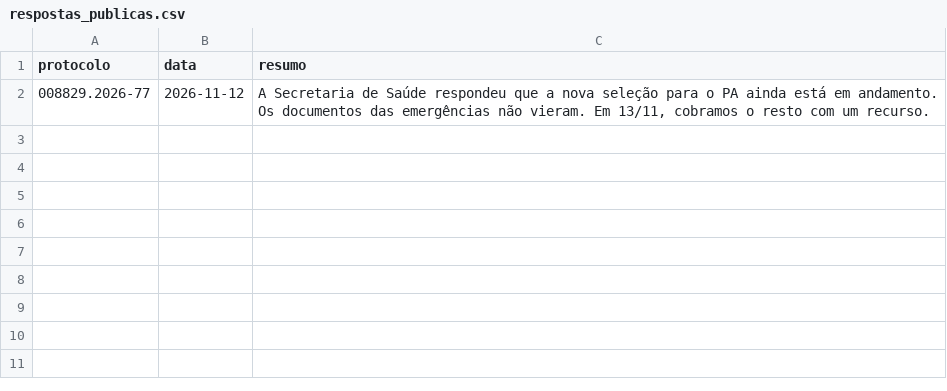
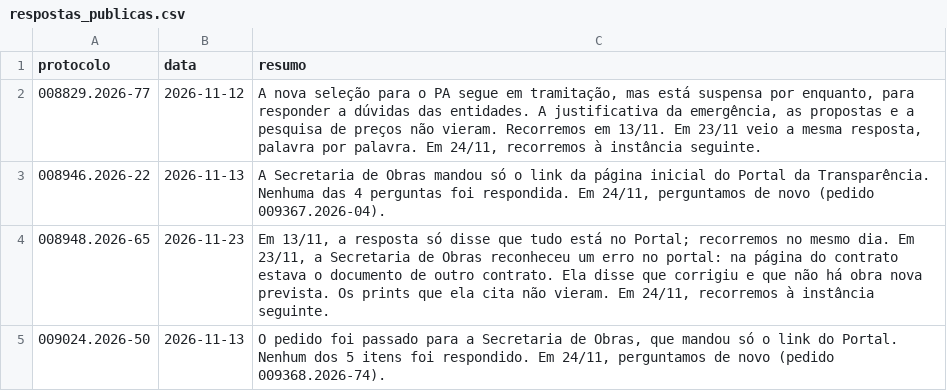
Before and after one commit to vigiacariacica/vigia-cariacica, a CSV file: data/pedidos/respostas_publicas.csv, drawn as a sheet.

```diff
--- a/data/pedidos/respostas_publicas.csv
+++ b/data/pedidos/respostas_publicas.csv
@@ -1,2 +1,5 @@
 protocolo,data,resumo
-008829.2026-77,2026-11-12,"A Secretaria de Saúde respondeu que a nova seleção para o PA ainda está em andamento. Os documentos das emergências não vieram. Em 13/11, cobramos o resto com um recurso."
+008829.2026-77,2026-11-12,"A nova seleção para o PA segue em tramitação, mas está suspensa por enquanto, para responder a dúvidas das entidades. A justificativa da emergência, as propostas e a pesquisa de preços não vieram. Recorremos em 13/11. Em 23/11 veio a mesma resposta, palavra por palavra. Em 24/11, recorremos à instância seguinte."
+008946.2026-22,2026-11-13,"A Secretaria de Obras mandou só o link da página inicial do Portal da Transparência. Nenhuma das 4 perguntas foi respondida. Em 24/11, perguntamos de novo (pedido 009367.2026-04)."
+008948.2026-65,2026-11-23,"Em 13/11, a resposta só disse que tudo está no Portal; recorremos no mesmo dia. Em 23/11, a Secretaria de Obras reconheceu um erro no portal: na página do contrato estava o documento de outro contrato. Ela disse que corrigiu e que não há obra nova prevista. Os prints que ela cita não vieram. Em 24/11, recorremos à instância seguinte."
+009024.2026-50,2026-11-13,"O pedido foi passado para a Secretaria de Obras, que mandou só o link do Portal. Nenhum dos 5 itens foi respondido. Em 24/11, perguntamos de novo (pedido 009368.2026-74)."
```
Also changed, not shown: data/fila/fila_resumo_mensal.csv, data/pedidos/perguntas_publicas.csv, 28 other files.
